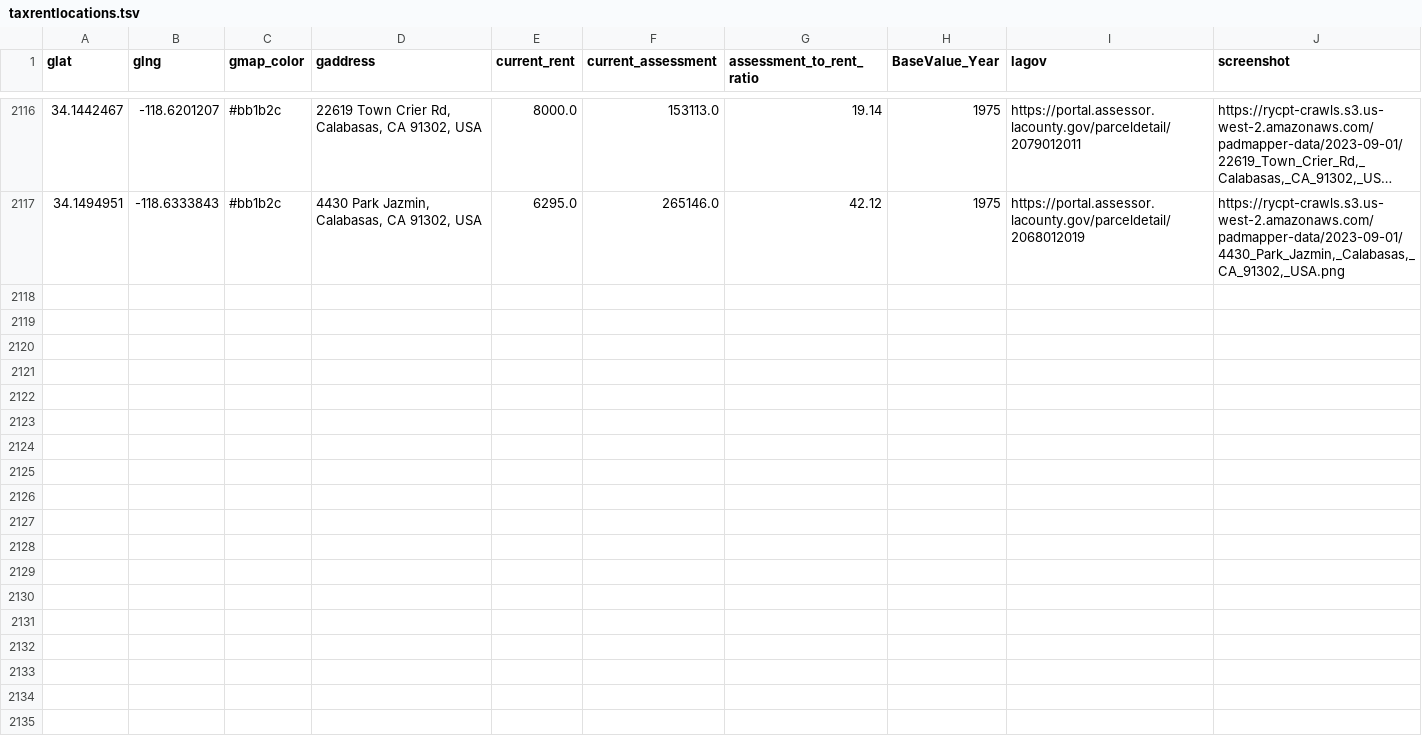
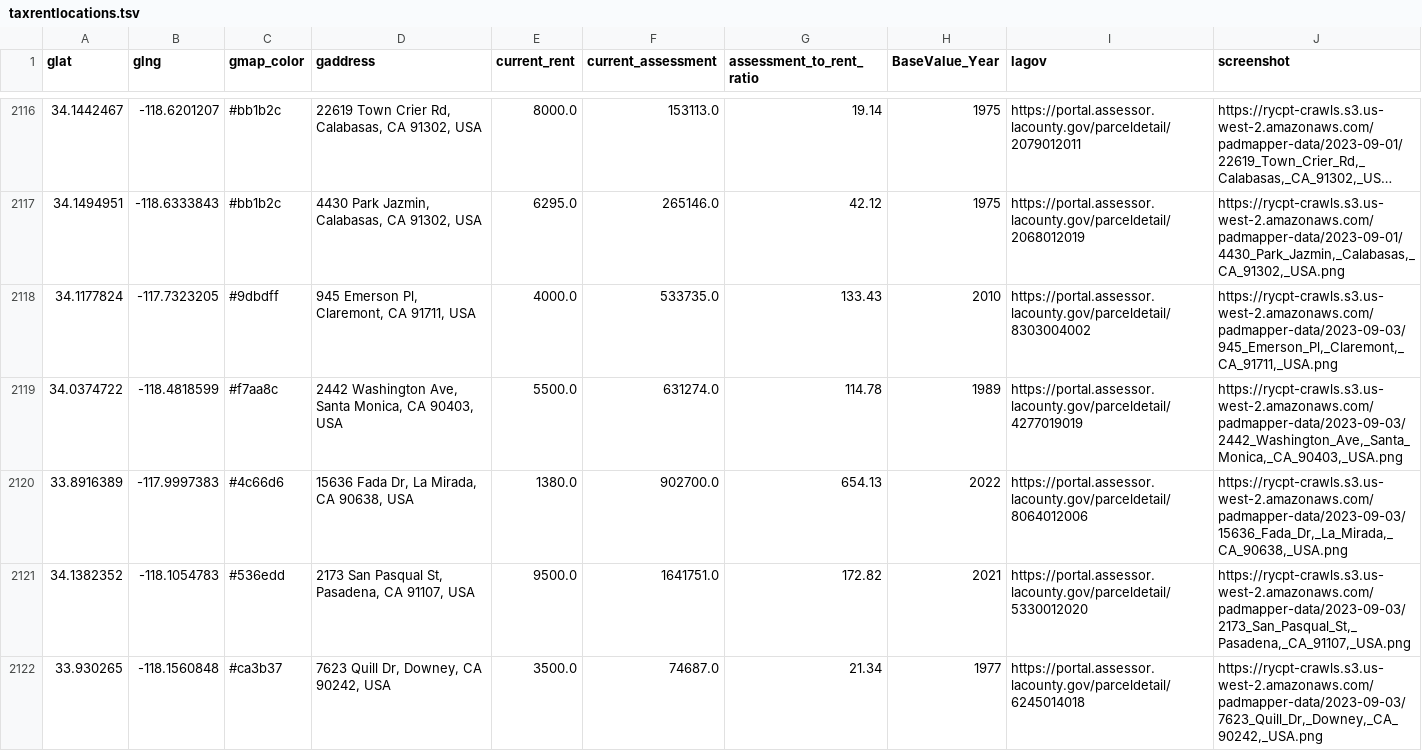
Before and after one commit to rcompton/ryancompton.net, a TSV file: assets/taxrentlocations.tsv, drawn as a sheet; only a part is shown, gaps mark what is left out; long unchanged cells end in …; the diff covers the shown part only.

```diff
--- a/assets/taxrentlocations.tsv
+++ b/assets/taxrentlocations.tsv
@@ -2117 +2117,6 @@ glat	glng	gmap_color	gaddress	current_rent	current_assessment	assessment_to_rent
 34.1494951	-118.6333843	#bb1b2c	4430 Park Jazmin, Calabasas, CA 91302, USA	6295.0	265146.0	42.12	1975	https://portal.assessor.lacounty.gov/parceldetail/2068012019	https://rycpt-crawls.s3.us-west-2.amazonaws.com/padmapper-data/2023-09-01/4430_Park_Jazmin,_Calabasas,_CA_91302,_USA.png
+34.1177824	-117.7323205	#9dbdff	945 Emerson Pl, Claremont, CA 91711, USA	4000.0	533735.0	133.43	2010	https://portal.assessor.lacounty.gov/parceldetail/8303004002	https://rycpt-crawls.s3.us-west-2.amazonaws.com/padmapper-data/2023-09-03/945_Emerson_Pl,_Claremont,_CA_91711,_USA.png
+34.0374722	-118.4818599	#f7aa8c	2442 Washington Ave, Santa Monica, CA 90403, USA	5500.0	631274.0	114.78	1989	https://portal.assessor.lacounty.gov/parceldetail/4277019019	https://rycpt-crawls.s3.us-west-2.amazonaws.com/padmapper-data/2023-09-03/2442_Washington_Ave,_Santa_Monica,_CA_90403,_USA.png
+33.8916389	-117.9997383	#4c66d6	15636 Fada Dr, La Mirada, CA 90638, USA	1380.0	902700.0	654.13	2022	https://portal.assessor.lacounty.gov/parceldetail/8064012006	https://rycpt-crawls.s3.us-west-2.amazonaws.com/padmapper-data/2023-09-03/15636_Fada_Dr,_La_Mirada,_CA_90638,_USA.png
+34.1382352	-118.1054783	#536edd	2173 San Pasqual St, Pasadena, CA 91107, USA	9500.0	1641751.0	172.82	2021	https://portal.assessor.lacounty.gov/parceldetail/5330012020	https://rycpt-crawls.s3.us-west-2.amazonaws.com/padmapper-data/2023-09-03/2173_San_Pasqual_St,_Pasadena,_CA_91107,_USA.png
+33.930265	-118.1560848	#ca3b37	7623 Quill Dr, Downey, CA 90242, USA	3500.0	74687.0	21.34	1977	https://portal.assessor.lacounty.gov/parceldetail/6245014018	https://rycpt-crawls.s3.us-west-2.amazonaws.com/padmapper-data/2023-09-03/7623_Quill_Dr,_Downey,_CA_90242,_USA.png
```
Also changed, not shown: 4 added rows elsewhere in this file, 2 other files.
